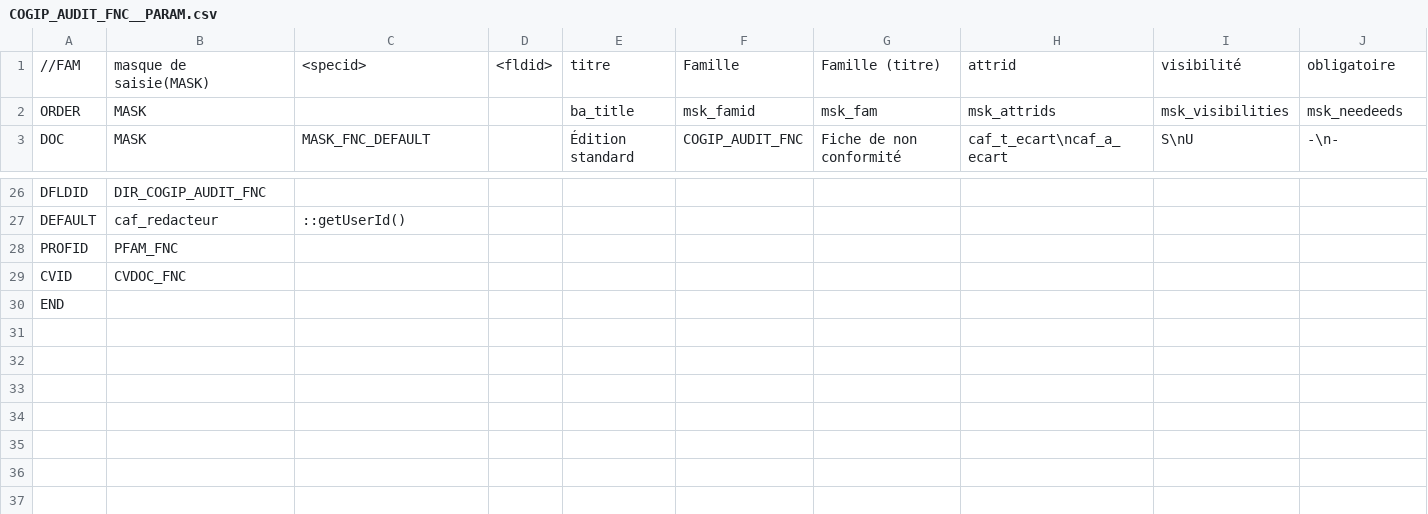
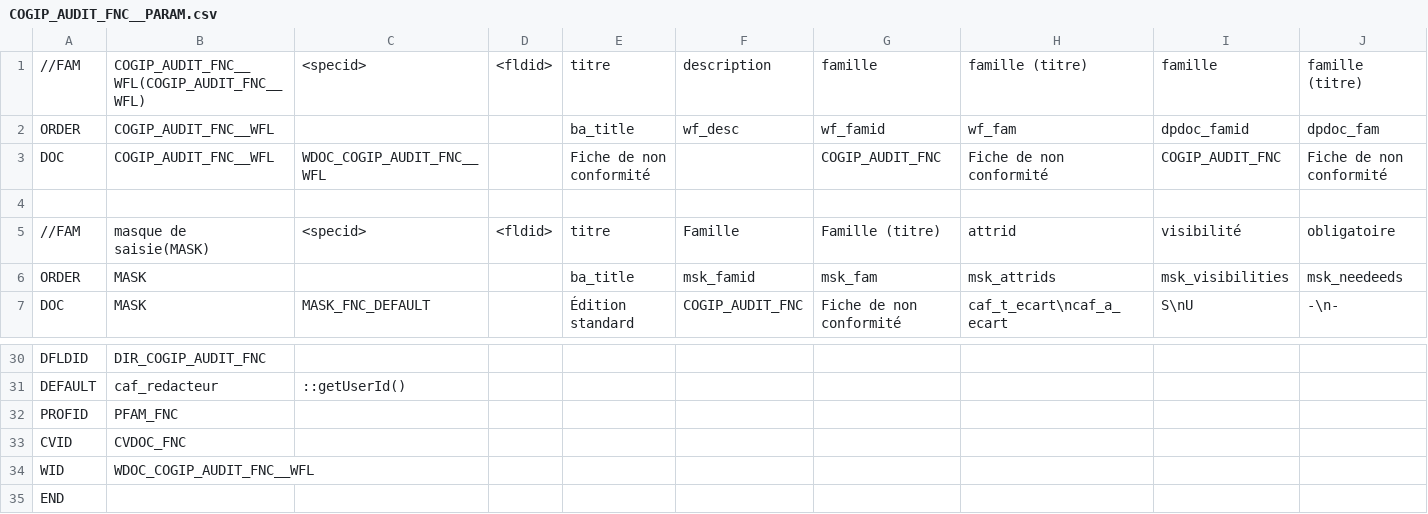
Before and after one commit to cbonnissent/dynacase-quick-start-code, a CSV file: COGIP_AUDIT/COGIP_AUDIT_FNC__PARAM.csv, drawn as a sheet; only a part is shown, gaps mark what is left out; rows hold the shown columns only; the diff names each change by its address in the sheet, - before the commit and + after, or states it on an @@ line.

```diff
--- a/COGIP_AUDIT/COGIP_AUDIT_FNC__PARAM.csv
+++ b/COGIP_AUDIT/COGIP_AUDIT_FNC__PARAM.csv
+row 1: //FAM | COGIP_AUDIT_FNC__WFL(COGIP_AUDIT_FNC__WFL) | <specid> | <fldid> | titre | description | famille | famille (titre) | famille | famille (titre)
+row 2: ORDER | COGIP_AUDIT_FNC__WFL |  |  | ba_title | wf_desc | wf_famid | wf_fam | dpdoc_famid | dpdoc_fam
+row 3: DOC | COGIP_AUDIT_FNC__WFL | WDOC_COGIP_AUDIT_FNC__WFL |  | Fiche de non conformité |  | COGIP_AUDIT_FNC | Fiche de non conformité | COGIP_AUDIT_FNC | Fiche de non conformité
+row 4: (empty)
+row 34: WID | WDOC_COGIP_AUDIT_FNC__WFL
```
Also changed, not shown: 7 other files.
